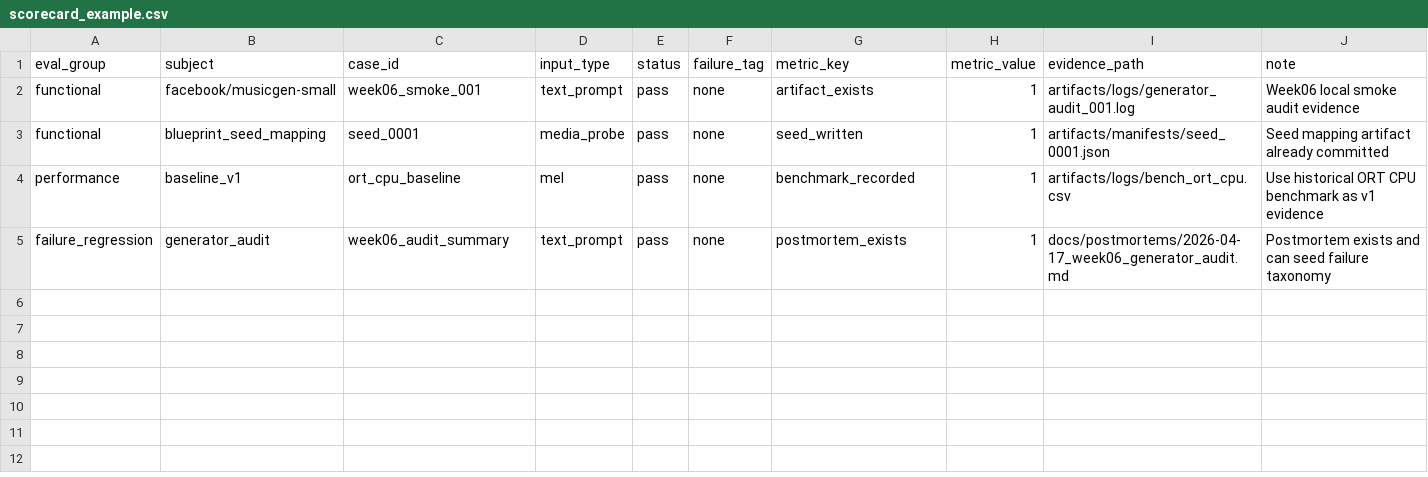
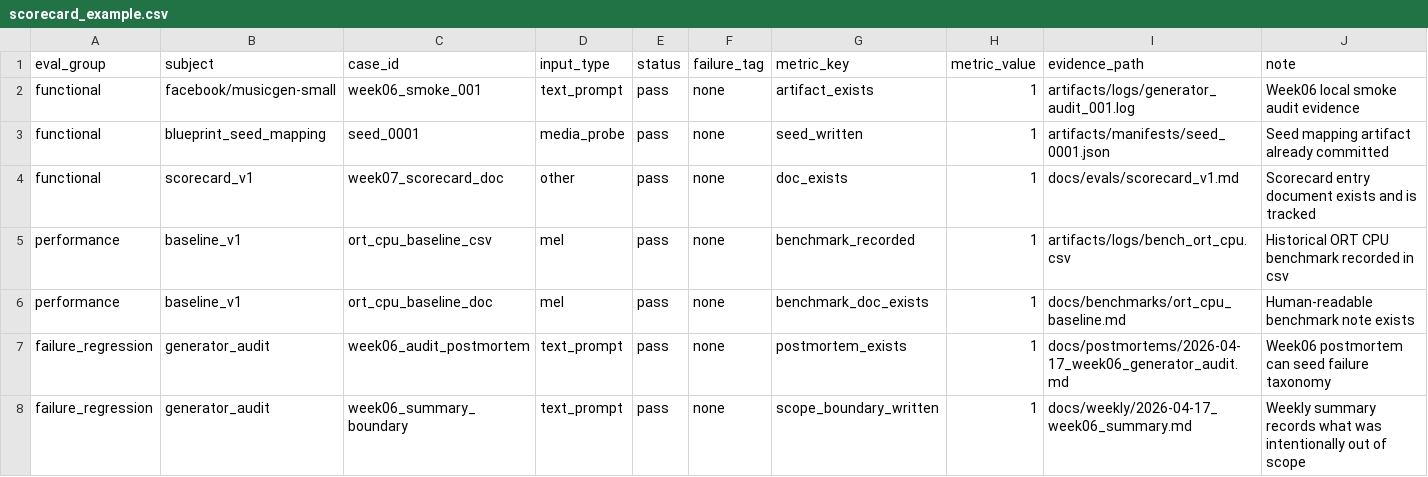
Before and after one commit to Grtin0916/A-structured-sound-layer-generation-system-for-generative-video-and-long-video-creation-workflows, a CSV file: artifacts/benchmarks/scorecard_example.csv, drawn as a sheet.

Commit message:
docs(mainbase): close week07 day03 scorecard sync

```diff
--- a/artifacts/benchmarks/scorecard_example.csv
+++ b/artifacts/benchmarks/scorecard_example.csv
@@ -3,3 +3,6 @@ functional,facebook/musicgen-small,week06_smoke_001,text_prompt,pass,none,artifa
 functional,blueprint_seed_mapping,seed_0001,media_probe,pass,none,seed_written,1,artifacts/manifests/seed_0001.json,Seed mapping artifact already committed
-performance,baseline_v1,ort_cpu_baseline,mel,pass,none,benchmark_recorded,1,artifacts/logs/bench_ort_cpu.csv,Use historical ORT CPU benchmark as v1 evidence
-failure_regression,generator_audit,week06_audit_summary,text_prompt,pass,none,postmortem_exists,1,docs/postmortems/2026-04-17_week06_generator_audit.md,Postmortem exists and can seed failure taxonomy
+functional,scorecard_v1,week07_scorecard_doc,other,pass,none,doc_exists,1,docs/evals/scorecard_v1.md,Scorecard entry document exists and is tracked
+performance,baseline_v1,ort_cpu_baseline_csv,mel,pass,none,benchmark_recorded,1,artifacts/logs/bench_ort_cpu.csv,Historical ORT CPU benchmark recorded in csv
+performance,baseline_v1,ort_cpu_baseline_doc,mel,pass,none,benchmark_doc_exists,1,docs/benchmarks/ort_cpu_baseline.md,Human-readable benchmark note exists
+failure_regression,generator_audit,week06_audit_postmortem,text_prompt,pass,none,postmortem_exists,1,docs/postmortems/2026-04-17_week06_generator_audit.md,Week06 postmortem can seed failure taxonomy
+failure_regression,generator_audit,week06_summary_boundary,text_prompt,pass,none,scope_boundary_written,1,docs/weekly/2026-04-17_week06_summary.md,Weekly summary records what was intentionally out of scope
```
Also changed, not shown: 2 other files.
